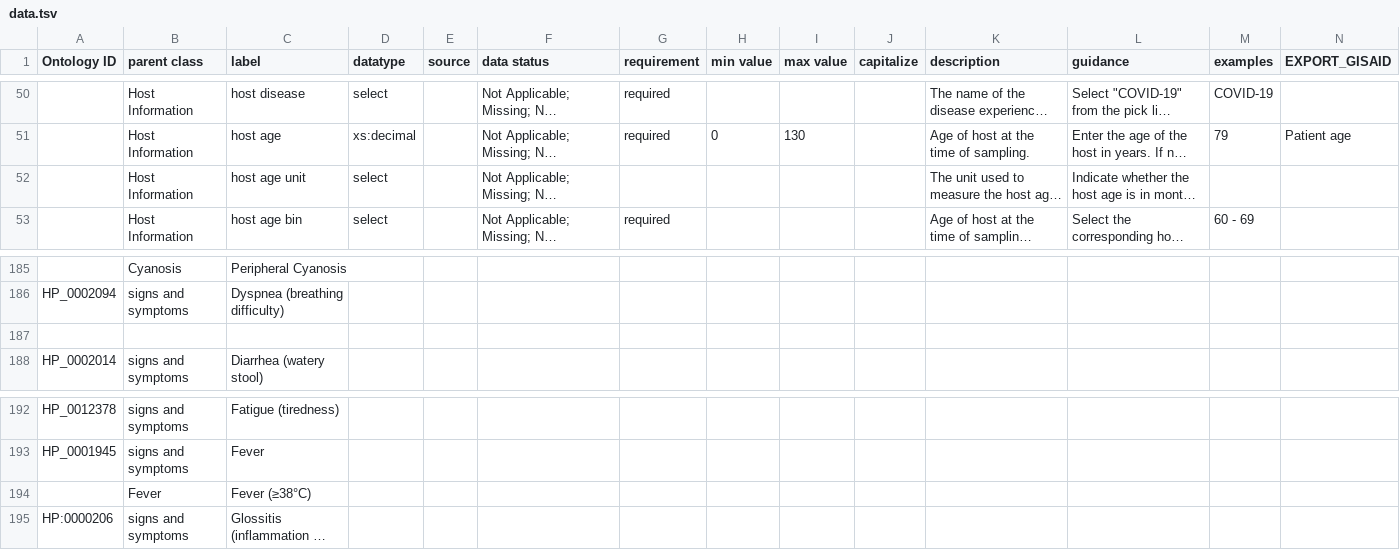
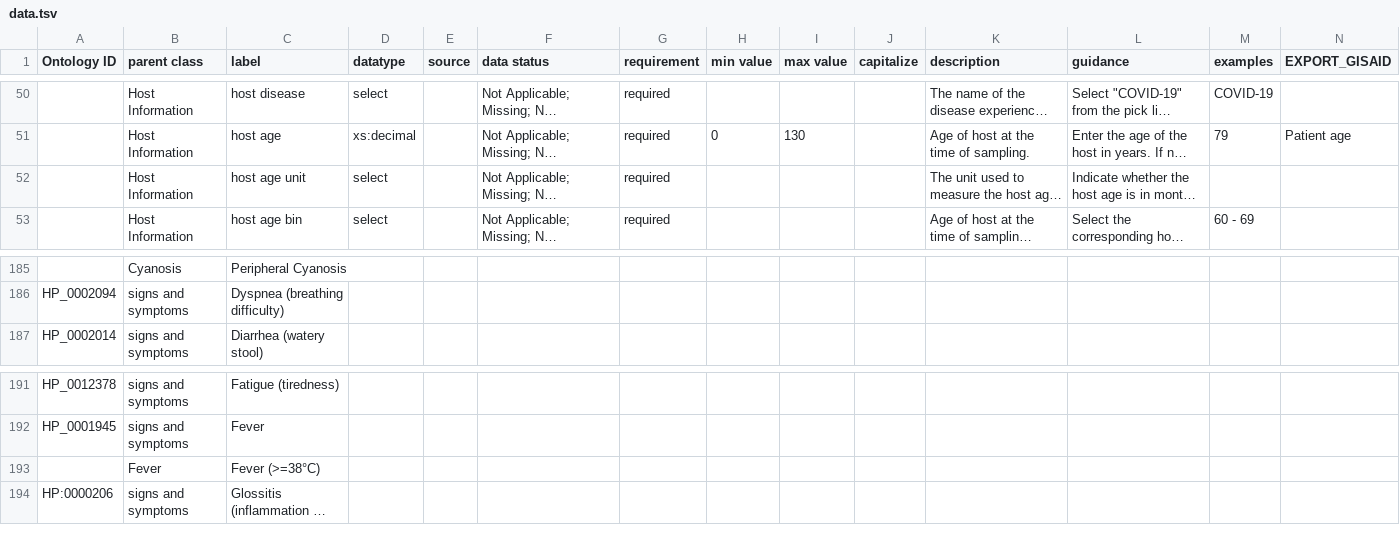
Before and after one commit to cidgoh/DataHarmonizer, a TSV file: template/canada_covid19/data.tsv, drawn as a sheet; only a part is shown, gaps mark what is left out; long unchanged cells end in …; removed rows and columns are numbered as before the commit, all else as after; rows hold the shown columns only; the diff names each change by its address in the sheet, - before the commit and + after, or states it on an @@ line.

Commit message:
new csv (ASCII) format
and tweaks to CNPHI Laser export

```diff
--- a/template/canada_covid19/data.tsv
+++ b/template/canada_covid19/data.tsv
-G52 (requirement): (empty)
+G52 (requirement): required
-row 187: (empty)
-C193 (label): Fever (≥38°C)
+C193 (label): Fever (>=38°C)
```
Also changed, not shown: 3 other files.
